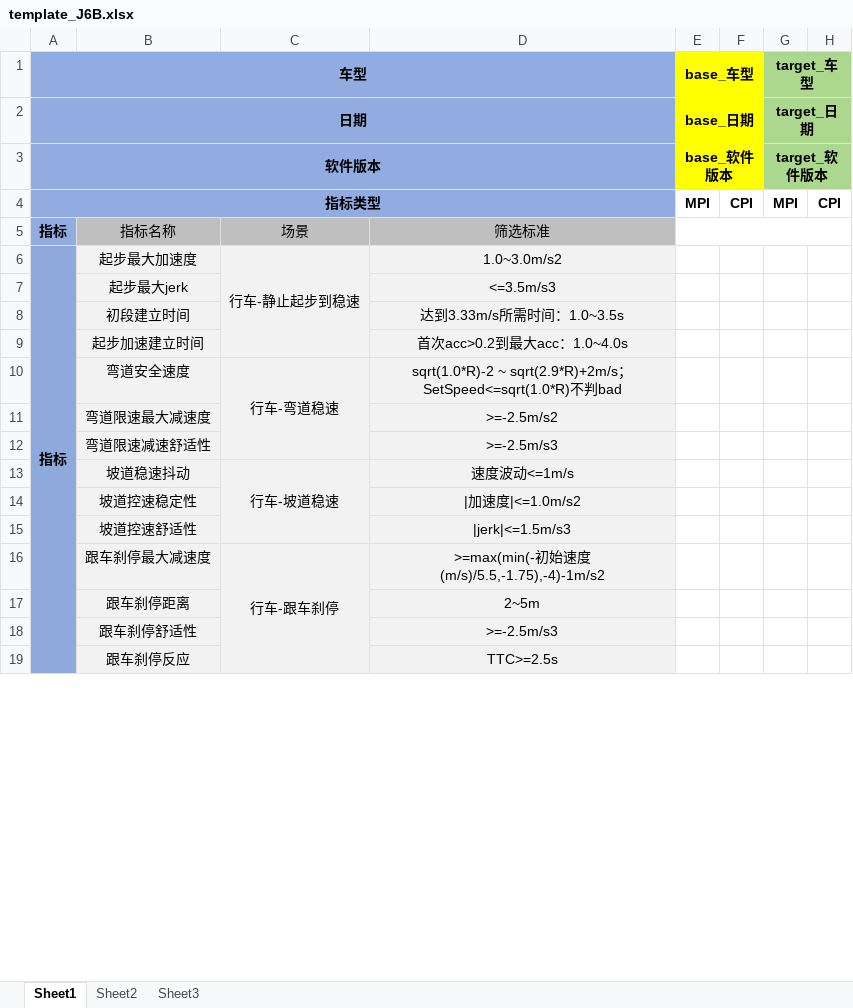
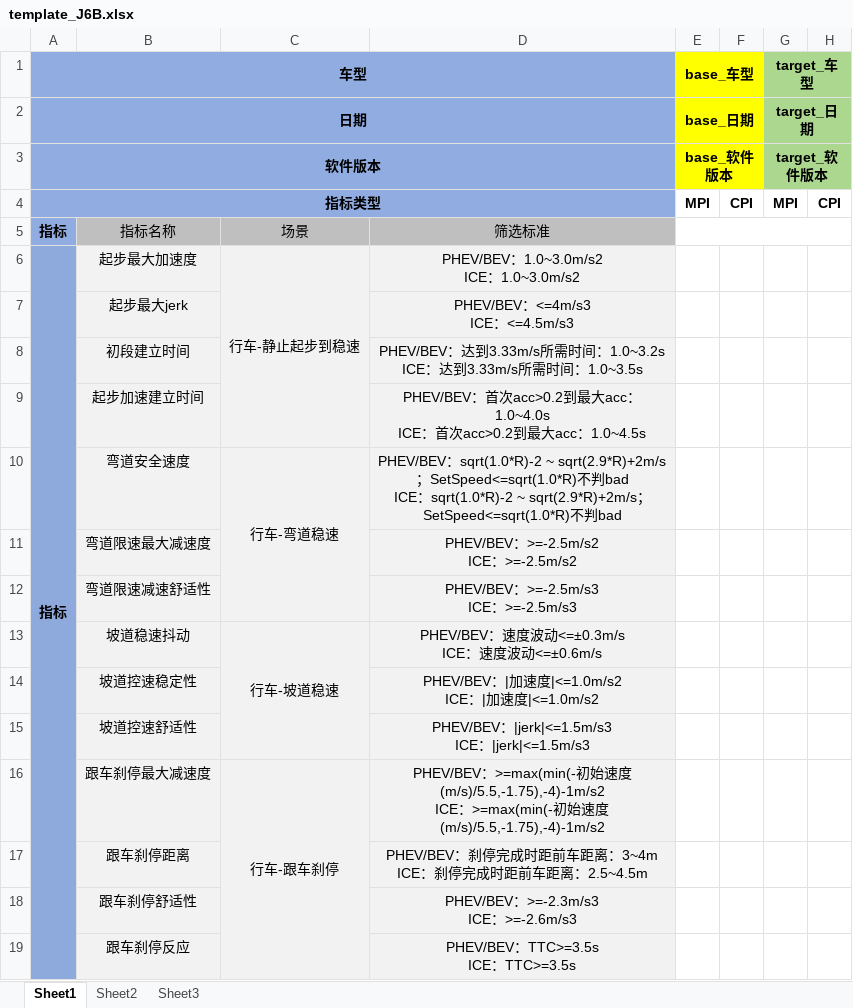
Before and after one commit to cyh0000008/DataMiningCode, an Excel workbook: CompareKPI_United/templates/template_J6B.xlsx, sheet Sheet1, drawn as a sheet; only a part is shown; values as stored, in another font and other column widths than the file's, no borders; ↵ is a line break in a cell; the diff covers the shown part only; the diff names each change by its address in the sheet, - before the commit and + after, or states it on an @@ line.

```diff
--- a/CompareKPI_United/templates/template_J6B.xlsx (sheet Sheet1)
+++ b/CompareKPI_United/templates/template_J6B.xlsx (sheet Sheet1)
-D6: 1.0~3.0m/s2
+D6: PHEV/BEV：1.0~3.0m/s2 ↵ ICE：1.0~3.0m/s2
-D7: <=3.5m/s3
+D7: PHEV/BEV：<=4m/s3 ↵ ICE：<=4.5m/s3
-D8: 达到3.33m/s所需时间：1.0~3.5s
+D8: PHEV/BEV：达到3.33m/s所需时间：1.0~3.2s ↵ ICE：达到3.33m/s所需时间：1.0~3.5s
-D9: 首次acc>0.2到最大acc：1.0~4.0s
+D9: PHEV/BEV：首次acc>0.2到最大acc：1.0~4.0s ↵ ICE：首次acc>0.2到最大acc：1.0~4.5s
-D10: sqrt(1.0*R)-2 ~…
+D10: PHEV/BEV：sqrt(1.0*R)-2 ~ sqrt(2.9*R)+2m/s；SetSpeed<=sqrt(1.0*R)不判bad ↵ ICE：sqrt(1.0*R)-2 ~…
-D11: >=-2.5m/s2
+D11: PHEV/BEV：>=-2.5m/s2 ↵ ICE：>=-2.5m/s2
-D12: >=-2.5m/s3
+D12: PHEV/BEV：>=-2.5m/s3 ↵ ICE：>=-2.5m/s3
-D13: 速度波动<=1m/s
+D13: PHEV/BEV：速度波动<=±0.3m/s ↵ ICE：速度波动<=±0.6m/s
-D14: |加速度|<=1.0m/s2
+D14: PHEV/BEV：|加速度|<=1.0m/s2 ↵ ICE：|加速度|<=1.0m/s2
-D15: |jerk|<=1.5m/s3
+D15: PHEV/BEV：|jerk|<=1.5m/s3 ↵ ICE：|jerk|<=1.5m/s3
-D16: >=max(min(-初…
+D16: PHEV/BEV：>=max(min(-初始速度(m/s)/5.5,-1.75),-4)-1m/s2 ↵ ICE：>=max(min(-初…
-D17: 2~5m
+D17: PHEV/BEV：刹停完成时距前车距离：3~4m ↵ ICE：刹停完成时距前车距离：2.5~4.5m
-D18: >=-2.5m/s3
+D18: PHEV/BEV：>=-2.3m/s3 ↵ ICE：>=-2.6m/s3
-D19: TTC>=2.5s
+D19: PHEV/BEV：TTC>=3.5s ↵ ICE：TTC>=3.5s
```
Also changed, not shown: 32 edited cells elsewhere in this sheet, CompareKPI_United/templates/template_MMT.xlsx, 36 other files.
